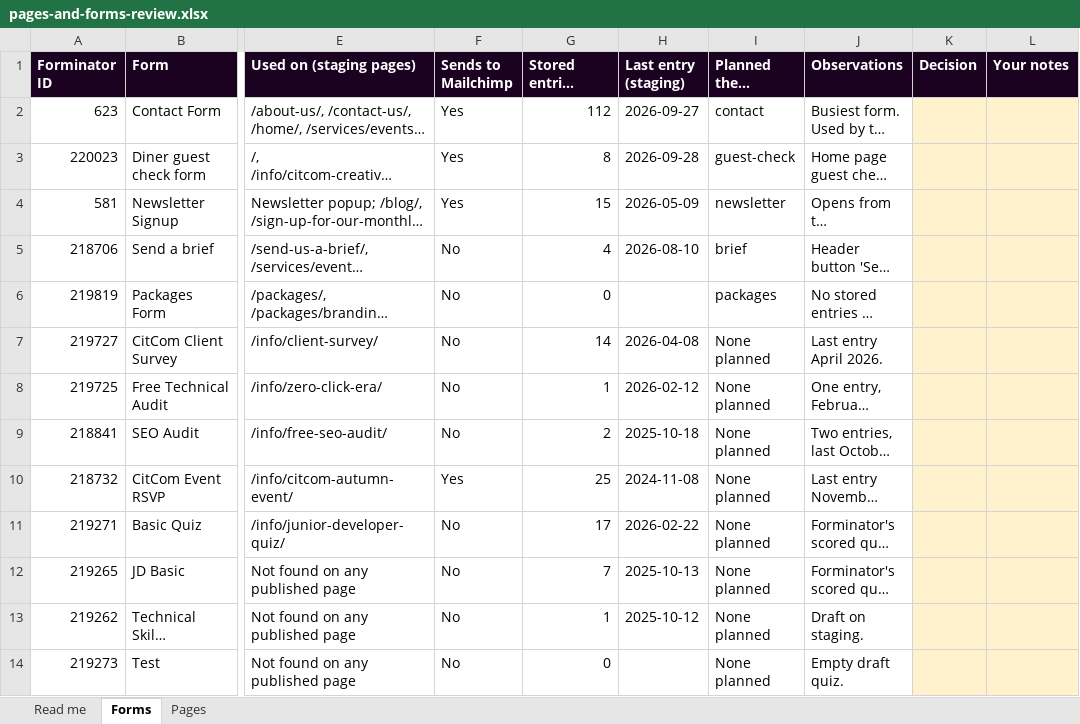
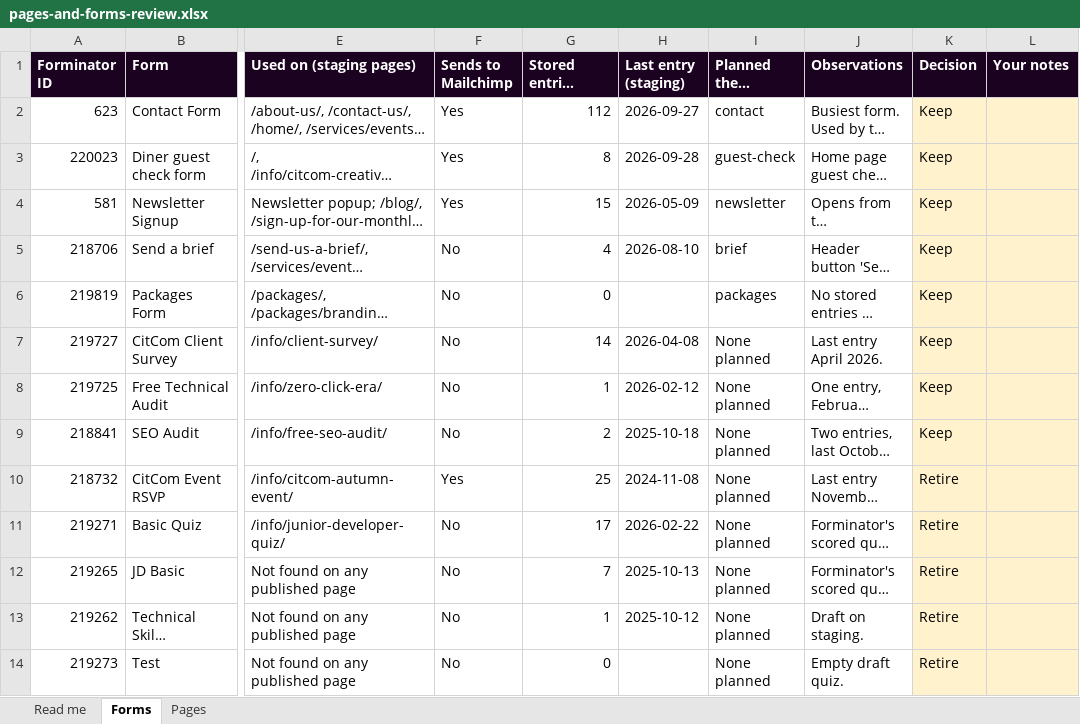
Before and after one commit to GarethCitcom/citcom-rebuild, an Excel workbook: docs/pages-and-forms-review.xlsx, sheet Forms, drawn as a sheet; only a part is shown, gaps mark what is left out; long unchanged cells end in …; values as stored, in another font and other column widths than the file's, no borders; the diff names each change by its address in the sheet, - before the commit and + after, or states it on an @@ line.

```diff
--- a/docs/pages-and-forms-review.xlsx (sheet Forms)
+++ b/docs/pages-and-forms-review.xlsx (sheet Forms)
-K2:K9 (Decision): (empty)
+K2:K9 (Decision): Keep
-K10:K14 (Decision): (empty)
+K10:K14 (Decision): Retire
```
Also changed, not shown: sheet Pages, 3 other files.
